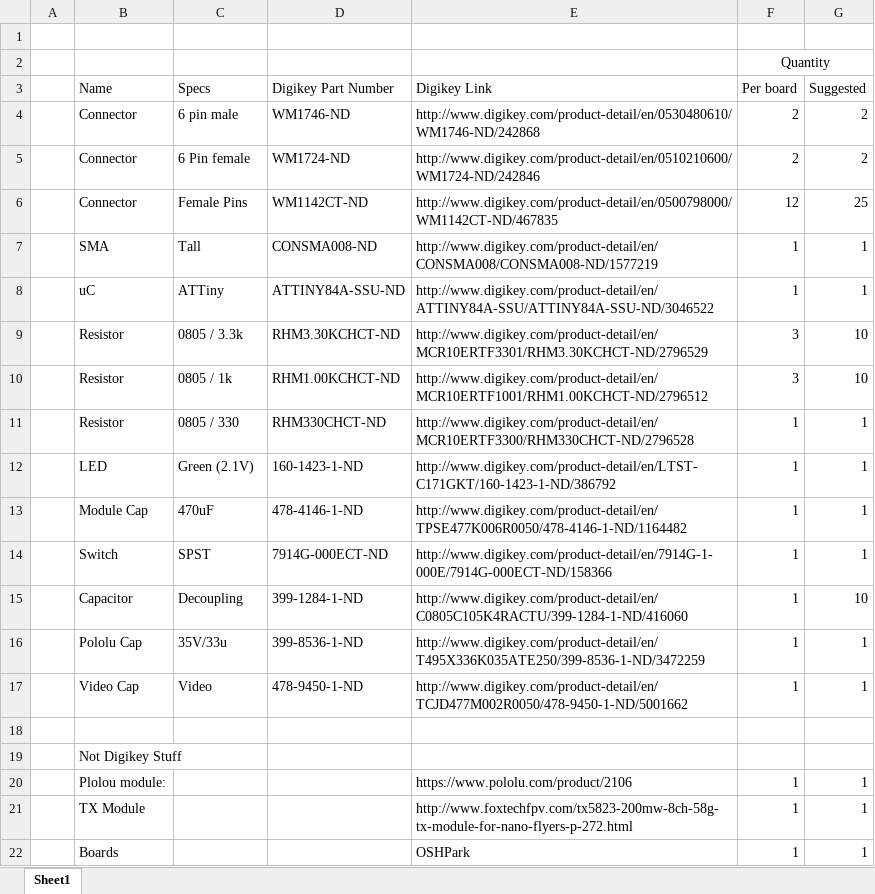
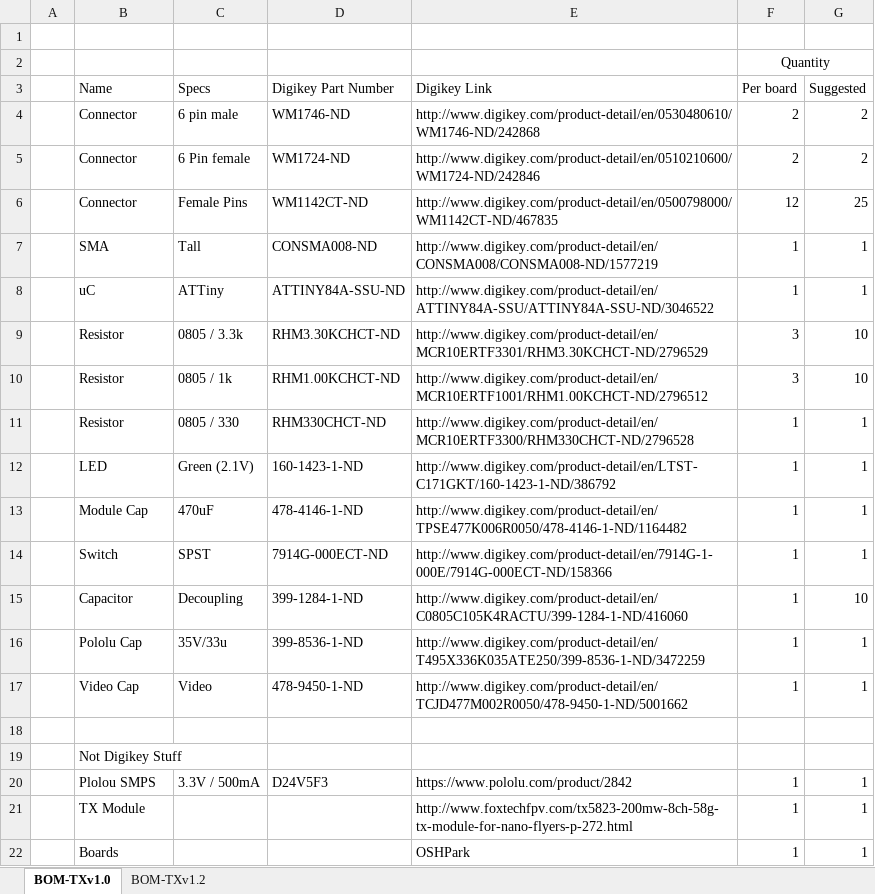
Before and after one commit to jacobagilbert/fpv, an Excel workbook: ZMR250_FPV_TX/FPV_TX_BOM.xlsx, sheet BOM-TXv1.0, drawn as a sheet; values as stored, in another font and other column widths than the file's, no borders; removed rows and columns are numbered as before the commit, all else as after; the diff names each change by its address in the sheet, - before the commit and + after, or states it on an @@ line.

```diff
--- a/ZMR250_FPV_TX/FPV_TX_BOM.xlsx (sheet BOM-TXv1.0)
+++ b/ZMR250_FPV_TX/FPV_TX_BOM.xlsx (sheet BOM-TXv1.0)
-sheet tab: Sheet1
+sheet tab: BOM-TXv1.0
+sheet tab: BOM-TXv1.2
-row 20:  | Plolou module: |  |  | https://www.pololu.com/product/2106 | 1 | 1
+row 20:  | Plolou SMPS | 3.3V / 500mA | D24V5F3 | https://www.pololu.com/product/2842 | 1 | 1
```
